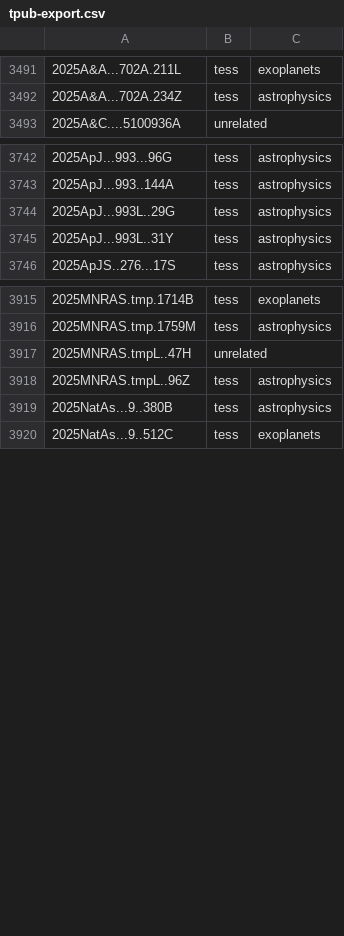
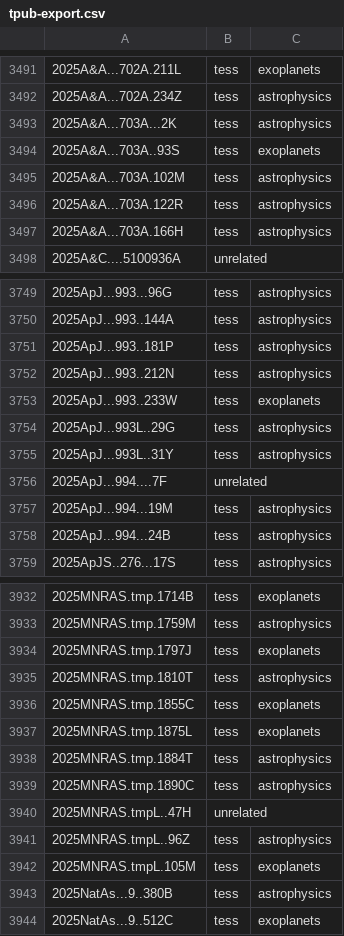
Before and after one commit to tessgi/tpub, a CSV file: data/tpub-export.csv, drawn as a sheet; only a part is shown, gaps mark what is left out; the diff covers the shown part only; the diff names each change by its address in the sheet, - before the commit and + after, or states it on an @@ line.

```diff
--- a/data/tpub-export.csv
+++ b/data/tpub-export.csv
+row 3493: 2025A&A...703A...2K | tess | astrophysics
+row 3494: 2025A&A...703A..93S | tess | exoplanets
+row 3495: 2025A&A...703A.102M | tess | astrophysics
+row 3496: 2025A&A...703A.122R | tess | astrophysics
+row 3497: 2025A&A...703A.166H | tess | astrophysics
+row 3751: 2025ApJ...993..181P | tess | astrophysics
+row 3752: 2025ApJ...993..212N | tess | astrophysics
+row 3753: 2025ApJ...993..233W | tess | exoplanets
+row 3756: 2025ApJ...994....7F | unrelated
+row 3757: 2025ApJ...994...19M | tess | astrophysics
+row 3758: 2025ApJ...994...24B | tess | astrophysics
+row 3934: 2025MNRAS.tmp.1797J | tess | exoplanets
+row 3935: 2025MNRAS.tmp.1810T | tess | astrophysics
+row 3936: 2025MNRAS.tmp.1855C | tess | exoplanets
+row 3937: 2025MNRAS.tmp.1875L | tess | exoplanets
+row 3938: 2025MNRAS.tmp.1884T | tess | astrophysics
+row 3939: 2025MNRAS.tmp.1890C | tess | astrophysics
+row 3942: 2025MNRAS.tmpL.105M | tess | exoplanets
```
Also changed, not shown: 33 added rows elsewhere in this file, 1 other file.
